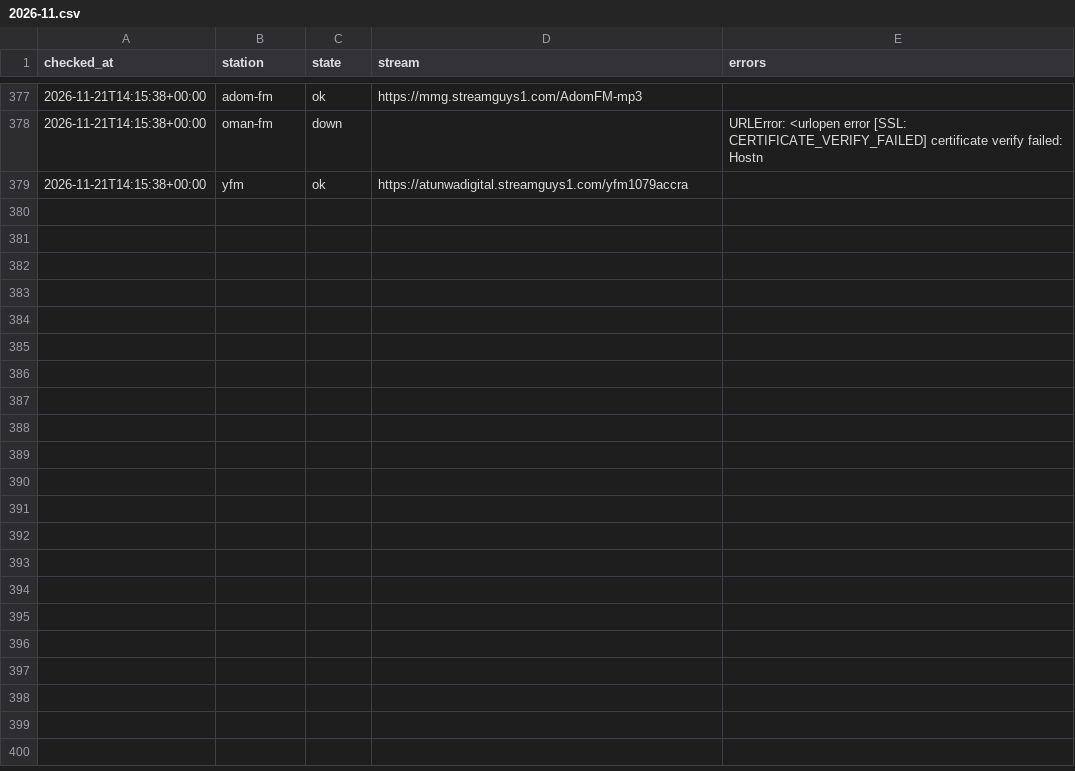
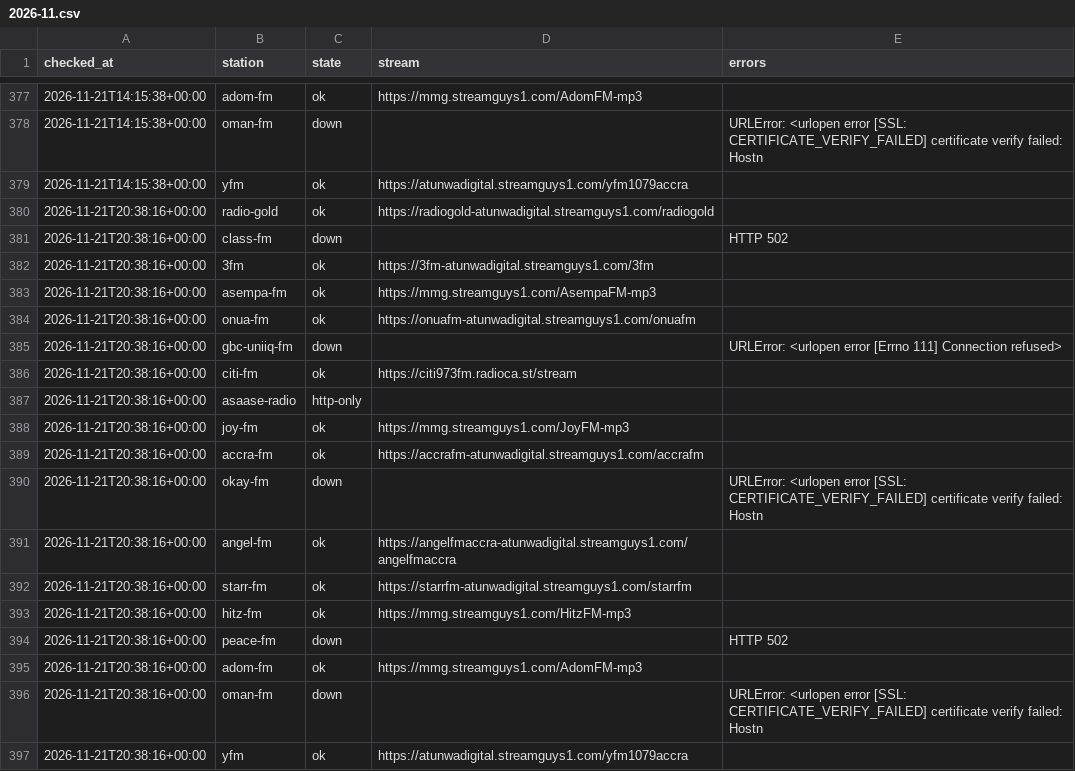
Before and after one commit to yaasiin-ayeva/opendial, a CSV file: log/gh/accra/2026-11.csv, drawn as a sheet; only a part is shown, gaps mark what is left out; the diff names each change by its address in the sheet, - before the commit and + after, or states it on an @@ line.

Commit message:
Update the station catalogue
Scheduled stream check.

```diff
--- a/log/gh/accra/2026-11.csv
+++ b/log/gh/accra/2026-11.csv
+row 380: 2026-11-21T20:38:16+00:00 | radio-gold | ok | https://radiogold-atunwadigital.streamguys1.com/radiogold
+row 381: 2026-11-21T20:38:16+00:00 | class-fm | down |  | HTTP 502
+row 382: 2026-11-21T20:38:16+00:00 | 3fm | ok | https://3fm-atunwadigital.streamguys1.com/3fm
+row 383: 2026-11-21T20:38:16+00:00 | asempa-fm | ok | https://mmg.streamguys1.com/AsempaFM-mp3
+row 384: 2026-11-21T20:38:16+00:00 | onua-fm | ok | https://onuafm-atunwadigital.streamguys1.com/onuafm
+row 385: 2026-11-21T20:38:16+00:00 | gbc-uniiq-fm | down |  | URLError: <urlopen error [Errno 111] Connection refused>
+row 386: 2026-11-21T20:38:16+00:00 | citi-fm | ok | https://citi973fm.radioca.st/stream
+row 387: 2026-11-21T20:38:16+00:00 | asaase-radio | http-only
+row 388: 2026-11-21T20:38:16+00:00 | joy-fm | ok | https://mmg.streamguys1.com/JoyFM-mp3
+row 389: 2026-11-21T20:38:16+00:00 | accra-fm | ok | https://accrafm-atunwadigital.streamguys1.com/accrafm
+row 390: 2026-11-21T20:38:16+00:00 | okay-fm | down |  | URLError: <urlopen error [SSL: CERTIFICATE_VERIFY_FAILED] certificate verify failed: Hostn
+row 391: 2026-11-21T20:38:16+00:00 | angel-fm | ok | https://angelfmaccra-atunwadigital.streamguys1.com/angelfmaccra
+row 392: 2026-11-21T20:38:16+00:00 | starr-fm | ok | https://starrfm-atunwadigital.streamguys1.com/starrfm
+row 393: 2026-11-21T20:38:16+00:00 | hitz-fm | ok | https://mmg.streamguys1.com/HitzFM-mp3
+row 394: 2026-11-21T20:38:16+00:00 | peace-fm | down |  | HTTP 502
+row 395: 2026-11-21T20:38:16+00:00 | adom-fm | ok | https://mmg.streamguys1.com/AdomFM-mp3
+row 396: 2026-11-21T20:38:16+00:00 | oman-fm | down |  | URLError: <urlopen error [SSL: CERTIFICATE_VERIFY_FAILED] certificate verify failed: Hostn
+row 397: 2026-11-21T20:38:16+00:00 | yfm | ok | https://atunwadigital.streamguys1.com/yfm1079accra
```
Also changed, not shown: log/bj/cotonou/2026-11.csv, log/tg/lome/2026-11.csv, 4 other files.
